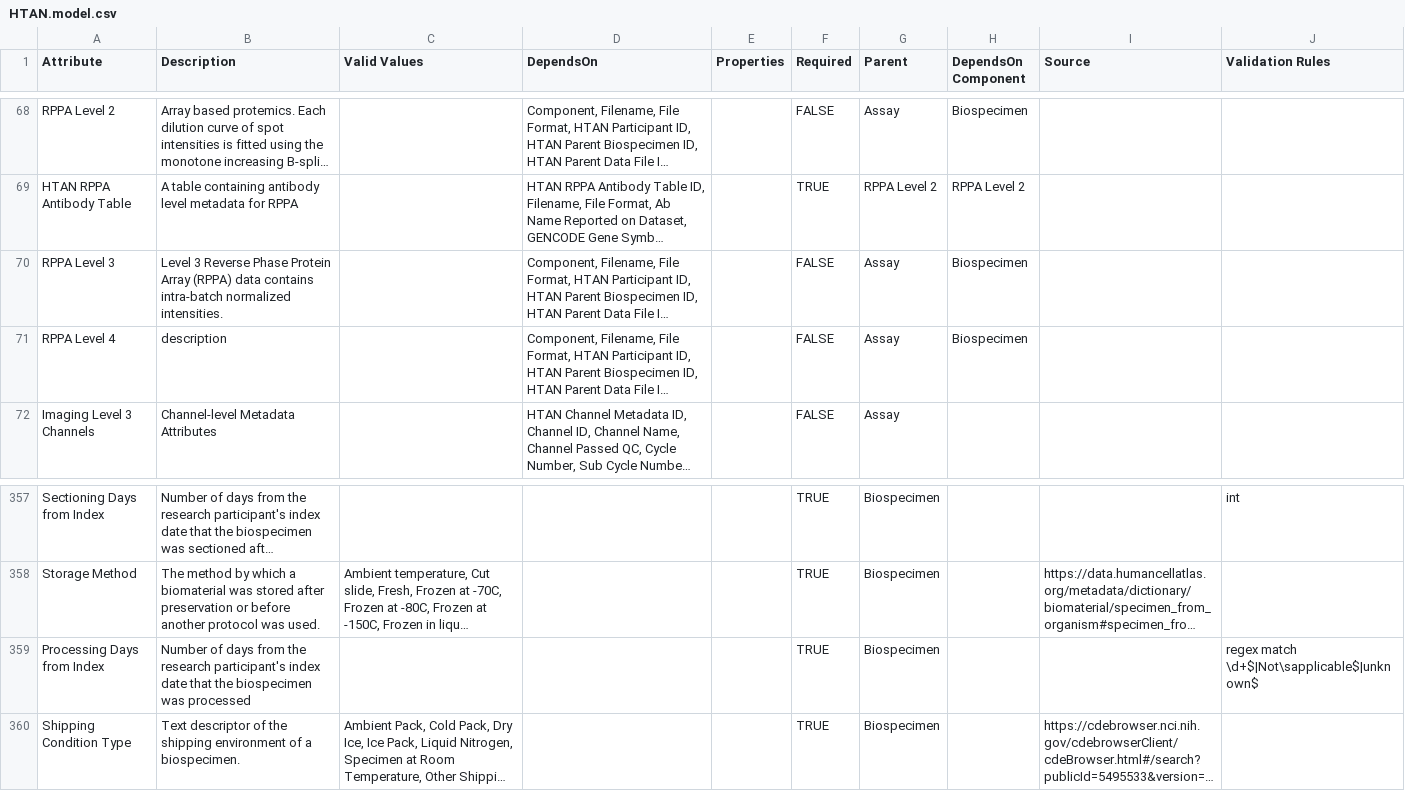
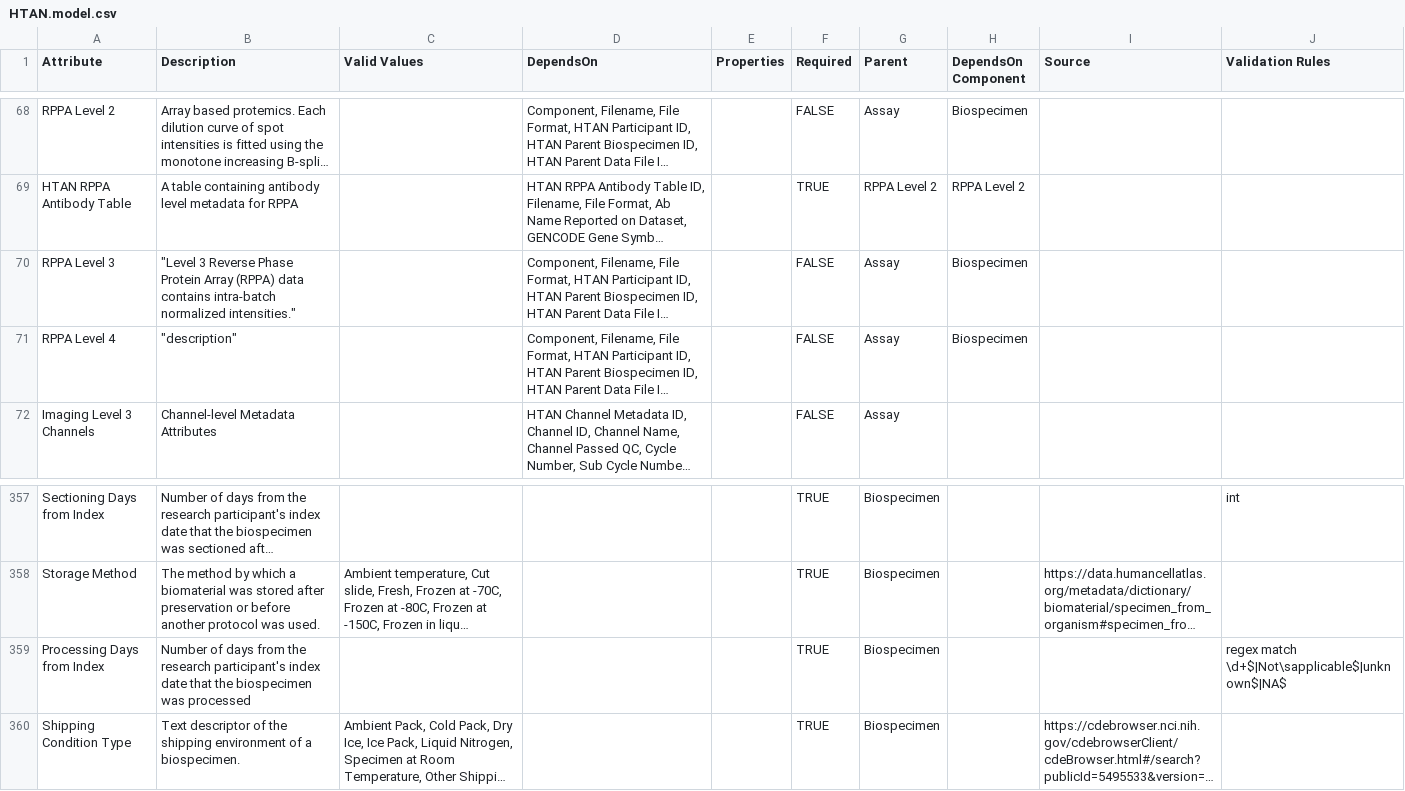
Before and after one commit to ncihtan/data-models, a CSV file: HTAN.model.csv, drawn as a sheet; only a part is shown, gaps mark what is left out; long unchanged cells end in …; the diff names each change by its address in the sheet, - before the commit and + after, or states it on an @@ line.

Commit message:
Editing regex for Histologic Morphology Code to allow NA

```diff
--- a/HTAN.model.csv
+++ b/HTAN.model.csv
-B70 (Description): Level 3 Reverse Phase Protein Array (RPPA) data contains intra-batch normalized intensities.
+B70 (Description): "Level 3 Reverse Phase Protein Array (RPPA) data contains intra-batch normalized intensities."
-B71 (Description): description
+B71 (Description): "description"
-J359 (Validation Rules): regex match \d+$|Not\sapplicable$|unknown$
+J359 (Validation Rules): regex match \d+$|Not\sapplicable$|unknown$|NA$
```
